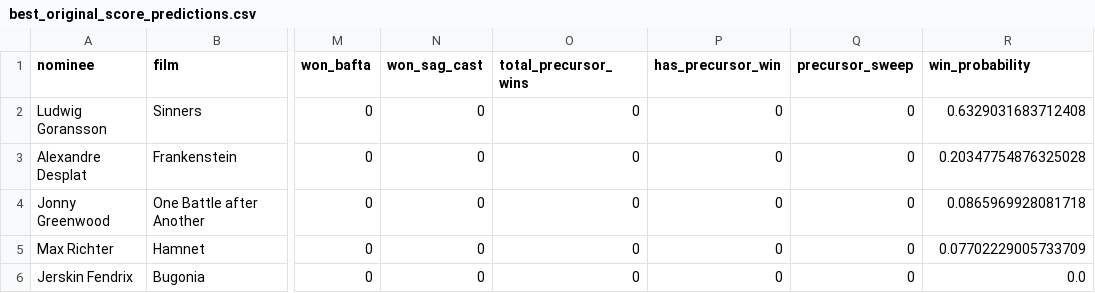
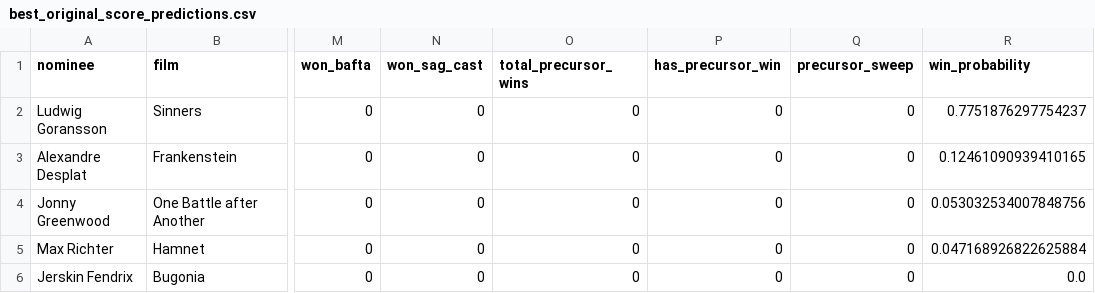
Before and after one commit to Athul-C-Joji/Oscar-prediction, a CSV file: data/predictions_2026/best_original_score_predictions.csv, drawn as a sheet; only a part is shown, gaps mark what is left out; the diff names each change by its address in the sheet, - before the commit and + after, or states it on an @@ line.

```diff
--- a/data/predictions_2026/best_original_score_predictions.csv
+++ b/data/predictions_2026/best_original_score_predictions.csv
-R2 (win_probability): 0.6329031683712408
+R2 (win_probability): 0.7751876297754237
-R3 (win_probability): 0.20347754876325028
+R3 (win_probability): 0.12461090939410165
-R4 (win_probability): 0.0865969928081718
+R4 (win_probability): 0.053032534007848756
-R5 (win_probability): 0.07702229005733709
+R5 (win_probability): 0.047168926822625884
```
Also changed, not shown: data/predictions_2026/best_actor_in_a_supporting_role_predictions.csv, data/predictions_2026/best_actress_in_a_supporting_role_predictions.csv, 21 other files.
